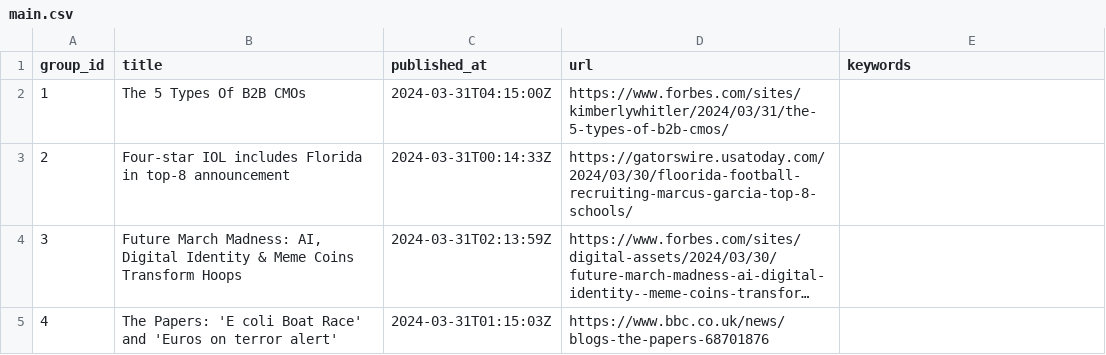
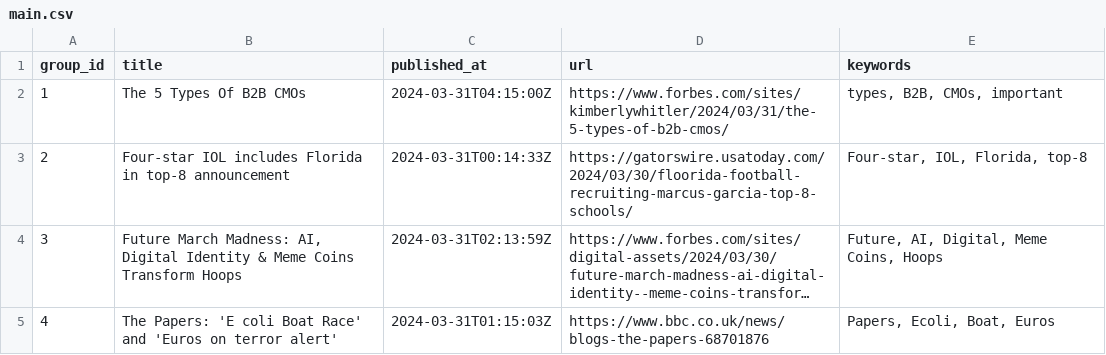
Before and after one commit to ritikaasri/newsgame, a CSV file: web/data/main.csv, drawn as a sheet; long unchanged cells end in …; the diff names each change by its address in the sheet, - before the commit and + after, or states it on an @@ line.

Commit message:
Update keywords main.csv

```diff
--- a/web/data/main.csv
+++ b/web/data/main.csv
-E2 (keywords): (empty)
+E2 (keywords): types, B2B, CMOs, important
-E3 (keywords): (empty)
+E3 (keywords): Four-star, IOL, Florida, top-8
-E4 (keywords): (empty)
+E4 (keywords): Future, AI, Digital, Meme Coins, Hoops
-E5 (keywords): (empty)
+E5 (keywords): Papers, Ecoli, Boat, Euros
```
Also changed, not shown: history/history.csv.
